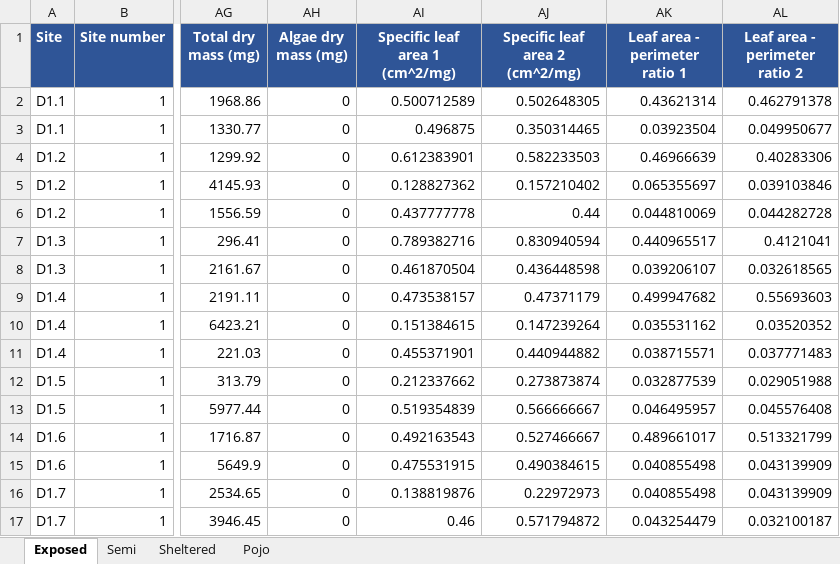
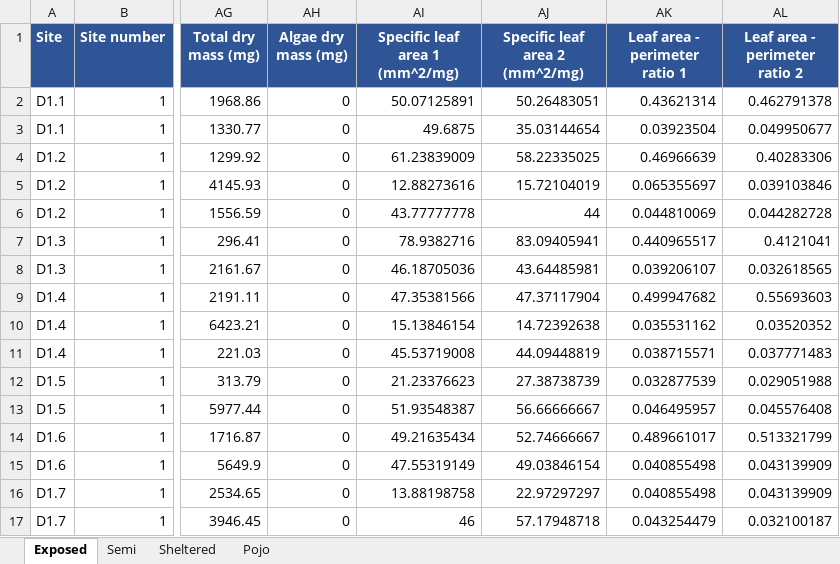
Before and after one commit to roellammerant/SpatialCampaign23_ITV, an Excel workbook: DATA/Spatial_Campaign_data.xlsx, sheet Exposed, drawn as a sheet; only a part is shown, gaps mark what is left out; values as stored, in another font and other column widths than the file's, no borders; the diff covers the shown part only; the diff names each change by its address in the sheet, - before the commit and + after, or states it on an @@ line.

```diff
--- a/DATA/Spatial_Campaign_data.xlsx (sheet Exposed)
+++ b/DATA/Spatial_Campaign_data.xlsx (sheet Exposed)
-AI1: Specific leaf area 1 (cm^2/mg)
+AI1: Specific leaf area 1 (mm^2/mg)
-AJ1: Specific leaf area 2 (cm^2/mg)
+AJ1: Specific leaf area 2 (mm^2/mg)
-AI2 (Specific leaf area 1 (mm^2/mg)): 0.500712589
+AI2 (Specific leaf area 1 (mm^2/mg)): 50.07125891
-AJ2 (Specific leaf area 2 (mm^2/mg)): 0.502648305
+AJ2 (Specific leaf area 2 (mm^2/mg)): 50.26483051
-AI3 (Specific leaf area 1 (mm^2/mg)): 0.496875
+AI3 (Specific leaf area 1 (mm^2/mg)): 49.6875
-AJ3 (Specific leaf area 2 (mm^2/mg)): 0.350314465
+AJ3 (Specific leaf area 2 (mm^2/mg)): 35.03144654
-AI4 (Specific leaf area 1 (mm^2/mg)): 0.612383901
+AI4 (Specific leaf area 1 (mm^2/mg)): 61.23839009
-AJ4 (Specific leaf area 2 (mm^2/mg)): 0.582233503
+AJ4 (Specific leaf area 2 (mm^2/mg)): 58.22335025
-AI5 (Specific leaf area 1 (mm^2/mg)): 0.128827362
+AI5 (Specific leaf area 1 (mm^2/mg)): 12.88273616
-AJ5 (Specific leaf area 2 (mm^2/mg)): 0.157210402
+AJ5 (Specific leaf area 2 (mm^2/mg)): 15.72104019
-AI6 (Specific leaf area 1 (mm^2/mg)): 0.437777778
+AI6 (Specific leaf area 1 (mm^2/mg)): 43.77777778
-AJ6 (Specific leaf area 2 (mm^2/mg)): 0.44
+AJ6 (Specific leaf area 2 (mm^2/mg)): 44
-AI7 (Specific leaf area 1 (mm^2/mg)): 0.789382716
+AI7 (Specific leaf area 1 (mm^2/mg)): 78.9382716
-AJ7 (Specific leaf area 2 (mm^2/mg)): 0.830940594
+AJ7 (Specific leaf area 2 (mm^2/mg)): 83.09405941
-AI8 (Specific leaf area 1 (mm^2/mg)): 0.461870504
+AI8 (Specific leaf area 1 (mm^2/mg)): 46.18705036
-AJ8 (Specific leaf area 2 (mm^2/mg)): 0.436448598
+AJ8 (Specific leaf area 2 (mm^2/mg)): 43.64485981
-AI9 (Specific leaf area 1 (mm^2/mg)): 0.473538157
+AI9 (Specific leaf area 1 (mm^2/mg)): 47.35381566
-AJ9 (Specific leaf area 2 (mm^2/mg)): 0.47371179
+AJ9 (Specific leaf area 2 (mm^2/mg)): 47.37117904
-AI10 (Specific leaf area 1 (mm^2/mg)): 0.151384615
+AI10 (Specific leaf area 1 (mm^2/mg)): 15.13846154
-AJ10 (Specific leaf area 2 (mm^2/mg)): 0.147239264
+AJ10 (Specific leaf area 2 (mm^2/mg)): 14.72392638
-AI11 (Specific leaf area 1 (mm^2/mg)): 0.455371901
+AI11 (Specific leaf area 1 (mm^2/mg)): 45.53719008
-AJ11 (Specific leaf area 2 (mm^2/mg)): 0.440944882
+AJ11 (Specific leaf area 2 (mm^2/mg)): 44.09448819
-AI12 (Specific leaf area 1 (mm^2/mg)): 0.212337662
+AI12 (Specific leaf area 1 (mm^2/mg)): 21.23376623
-AJ12 (Specific leaf area 2 (mm^2/mg)): 0.273873874
+AJ12 (Specific leaf area 2 (mm^2/mg)): 27.38738739
-AI13 (Specific leaf area 1 (mm^2/mg)): 0.519354839
+AI13 (Specific leaf area 1 (mm^2/mg)): 51.93548387
-AJ13 (Specific leaf area 2 (mm^2/mg)): 0.566666667
+AJ13 (Specific leaf area 2 (mm^2/mg)): 56.66666667
-AI14 (Specific leaf area 1 (mm^2/mg)): 0.492163543
+AI14 (Specific leaf area 1 (mm^2/mg)): 49.21635434
-AJ14 (Specific leaf area 2 (mm^2/mg)): 0.527466667
+AJ14 (Specific leaf area 2 (mm^2/mg)): 52.74666667
-AI15 (Specific leaf area 1 (mm^2/mg)): 0.475531915
+AI15 (Specific leaf area 1 (mm^2/mg)): 47.55319149
-AJ15 (Specific leaf area 2 (mm^2/mg)): 0.490384615
+AJ15 (Specific leaf area 2 (mm^2/mg)): 49.03846154
-AI16 (Specific leaf area 1 (mm^2/mg)): 0.138819876
+AI16 (Specific leaf area 1 (mm^2/mg)): 13.88198758
-AJ16 (Specific leaf area 2 (mm^2/mg)): 0.22972973
+AJ16 (Specific leaf area 2 (mm^2/mg)): 22.97297297
-AI17 (Specific leaf area 1 (mm^2/mg)): 0.46
+AI17 (Specific leaf area 1 (mm^2/mg)): 46
-AJ17 (Specific leaf area 2 (mm^2/mg)): 0.571794872
+AJ17 (Specific leaf area 2 (mm^2/mg)): 57.17948718
```
Also changed, not shown: 240 edited cells and cell formats elsewhere in this sheet, sheet Pojo, sheet Semi, sheet Sheltered, 14 other files.
